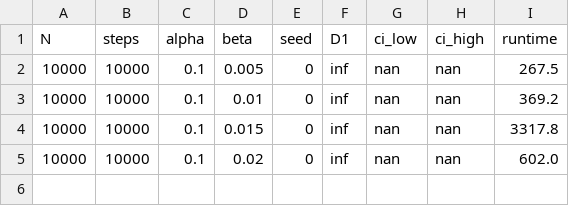
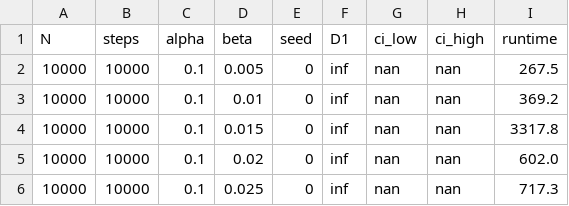
Before and after one commit to agourakis82/fractal-entropy-project, a CSV file: paper_data/run_20250723.csv, drawn as a sheet.

Commit message:
Refactor plot_empirical.py for clarity and update run_20250723.csv with additional data

```diff
--- a/paper_data/run_20250723.csv
+++ b/paper_data/run_20250723.csv
@@ -5 +5,2 @@ N,steps,alpha,beta,seed,D1,ci_low,ci_high,runtime
 10000,10000,0.1,0.02,0,inf,nan,nan,602.0
+10000,10000,0.1,0.025,0,inf,nan,nan,717.3
```
Also changed, not shown: 2 other files.
